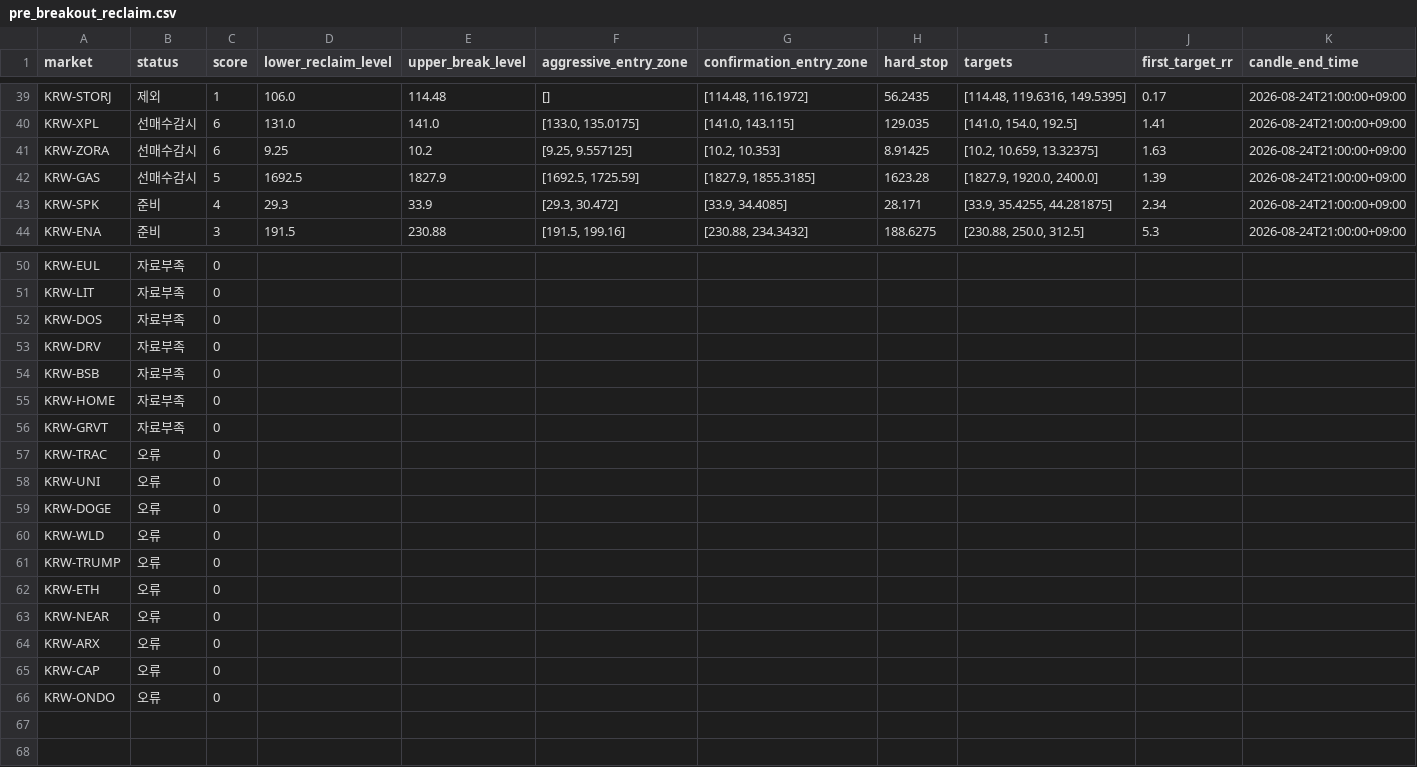
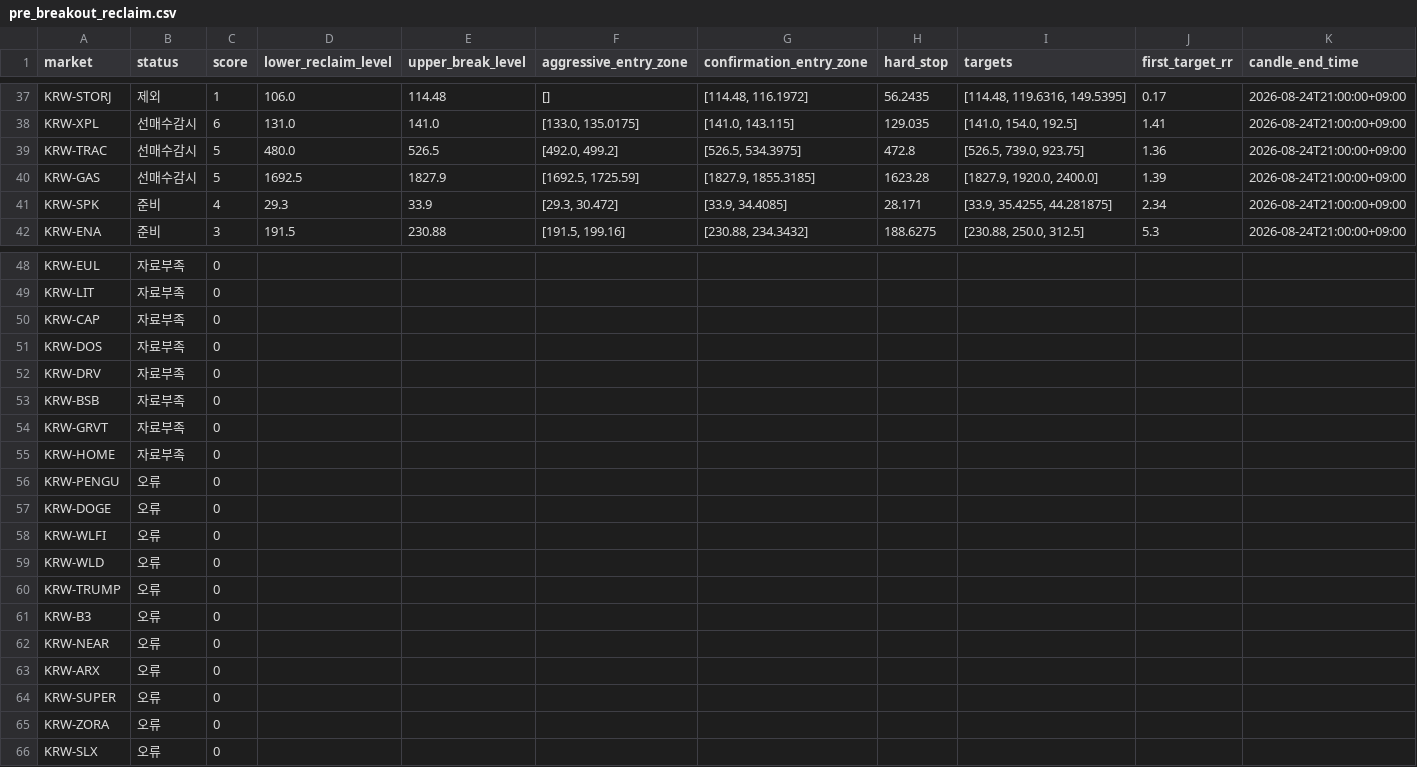
Before and after one commit to anna0205ms-stack/today-coin-explorer, a CSV file: outputs/pre_breakout_reclaim.csv, drawn as a sheet; only a part is shown, gaps mark what is left out; the diff covers the shown part only.

```diff
--- a/outputs/pre_breakout_reclaim.csv
+++ b/outputs/pre_breakout_reclaim.csv
@@ -40,3 +38,3 @@ KRW-STORJ,제외,1,106.0,114.48,[],"[114.48, 116.1972]",56.2435,"[114.48, 119.63
 KRW-XPL,선매수감시,6,131.0,141.0,"[133.0, 135.0175]","[141.0, 143.115]",129.035,"[141.0, 154.0, 192.5]",1.41,2026-08-24T21:00:00+09:00
-KRW-ZORA,선매수감시,6,9.25,10.2,"[9.25, 9.557125]","[10.2, 10.353]",8.91425,"[10.2, 10.659, 13.32375]",1.63,2026-08-24T21:00:00+09:00
+KRW-TRAC,선매수감시,5,480.0,526.5,"[492.0, 499.2]","[526.5, 534.3975]",472.8,"[526.5, 739.0, 923.75]",1.36,2026-08-24T21:00:00+09:00
 KRW-GAS,선매수감시,5,1692.5,1827.9,"[1692.5, 1725.59]","[1827.9, 1855.3185]",1623.28,"[1827.9, 1920.0, 2400.0]",1.39,2026-08-24T21:00:00+09:00
@@ -51,2 +49,3 @@ KRW-EUL,자료부족,0,,,,,,,,
 KRW-LIT,자료부족,0,,,,,,,,
+KRW-CAP,자료부족,0,,,,,,,,
 KRW-DOS,자료부족,0,,,,,,,,
@@ -54,13 +53,14 @@ KRW-DRV,자료부족,0,,,,,,,,
 KRW-BSB,자료부족,0,,,,,,,,
+KRW-GRVT,자료부족,0,,,,,,,,
 KRW-HOME,자료부족,0,,,,,,,,
-KRW-GRVT,자료부족,0,,,,,,,,
-KRW-TRAC,오류,0,,,,,,,,
-KRW-UNI,오류,0,,,,,,,,
+KRW-PENGU,오류,0,,,,,,,,
 KRW-DOGE,오류,0,,,,,,,,
+KRW-WLFI,오류,0,,,,,,,,
 KRW-WLD,오류,0,,,,,,,,
 KRW-TRUMP,오류,0,,,,,,,,
-KRW-ETH,오류,0,,,,,,,,
+KRW-B3,오류,0,,,,,,,,
 KRW-NEAR,오류,0,,,,,,,,
 KRW-ARX,오류,0,,,,,,,,
-KRW-CAP,오류,0,,,,,,,,
-KRW-ONDO,오류,0,,,,,,,,
+KRW-SUPER,오류,0,,,,,,,,
+KRW-ZORA,오류,0,,,,,,,,
+KRW-SLX,오류,0,,,,,,,,
```
Also changed, not shown: 3 added rows, 5 removed rows and 3 moved rows elsewhere in this file, outputs/latest_scan.csv, outputs/technical_rebound.csv, 36 other files.
